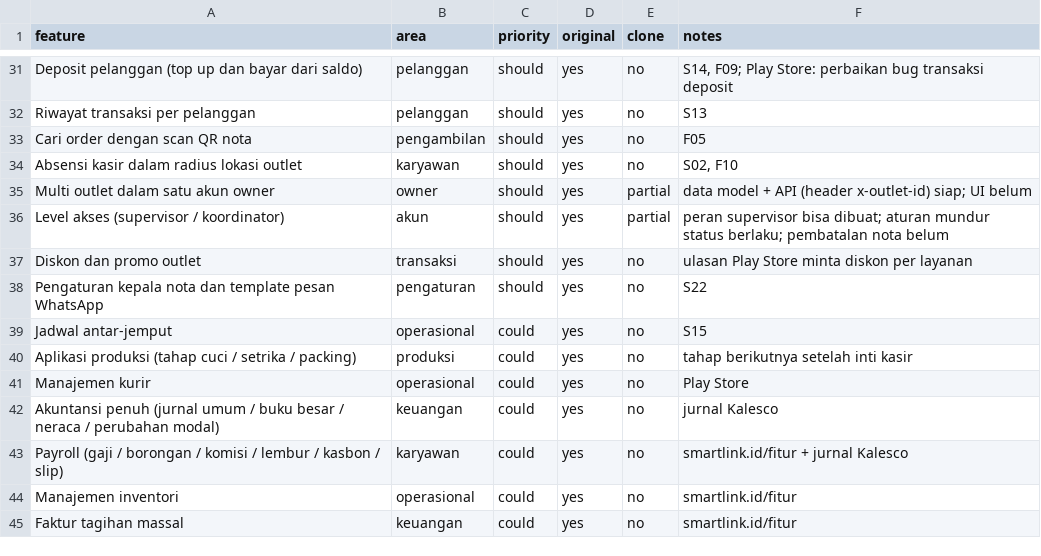
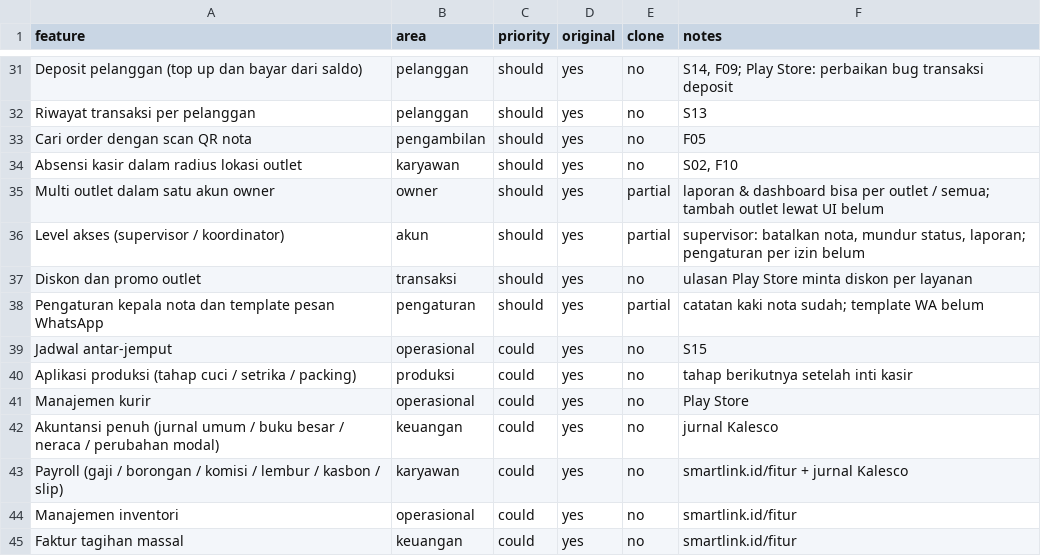
Before and after one commit to rsctv27/laundry-kasir-v2, a CSV file: replica/features.csv, drawn as a sheet; only a part is shown, gaps mark what is left out; the diff covers the shown part only.

```diff
--- a/replica/features.csv
+++ b/replica/features.csv
@@ -34,6 +34,6 @@ Cari order dengan scan QR nota,pengambilan,should,yes,no,F05
 Absensi kasir dalam radius lokasi outlet,karyawan,should,yes,no,"S02, F10"
-Multi outlet dalam satu akun owner,owner,should,yes,partial,data model + API (header x-outlet-id) siap; UI belum
-Level akses (supervisor / koordinator),akun,should,yes,partial,peran supervisor bisa dibuat; aturan mundur status berlaku; pembatalan nota belum
+Multi outlet dalam satu akun owner,owner,should,yes,partial,laporan & dashboard bisa per outlet / semua; tambah outlet lewat UI belum
+Level akses (supervisor / koordinator),akun,should,yes,partial,"supervisor: batalkan nota, mundur status, laporan; pengaturan per izin belum"
 Diskon dan promo outlet,transaksi,should,yes,no,ulasan Play Store minta diskon per layanan
-Pengaturan kepala nota dan template pesan WhatsApp,pengaturan,should,yes,no,S22
+Pengaturan kepala nota dan template pesan WhatsApp,pengaturan,should,yes,partial,catatan kaki nota sudah; template WA belum
 Jadwal antar-jemput,operasional,could,yes,no,S15
```
Also changed, not shown: 1 added row and 18 edited cells elsewhere in this file, 2 other files.
